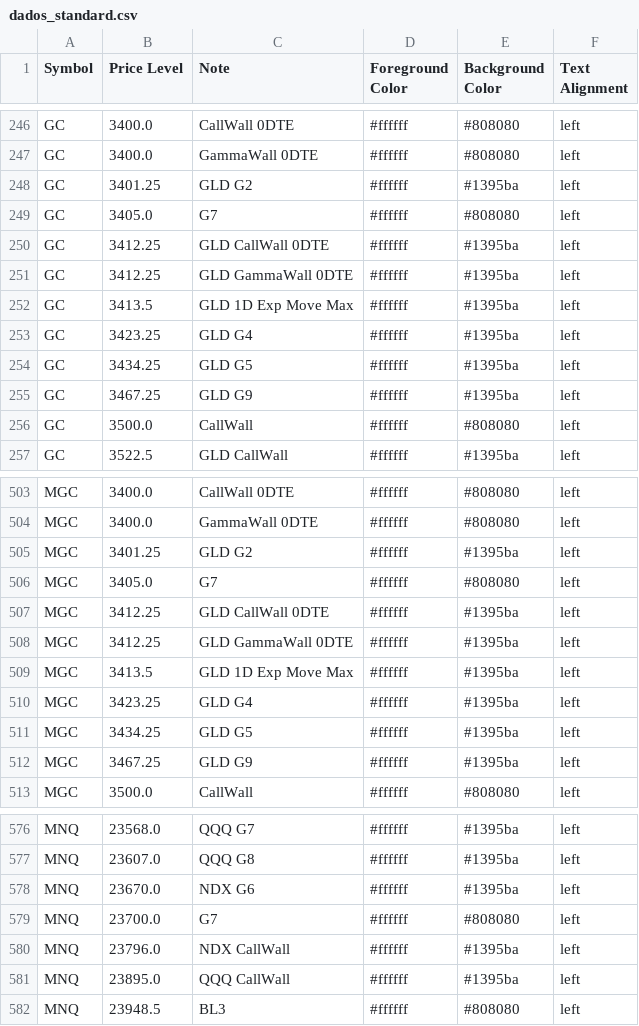
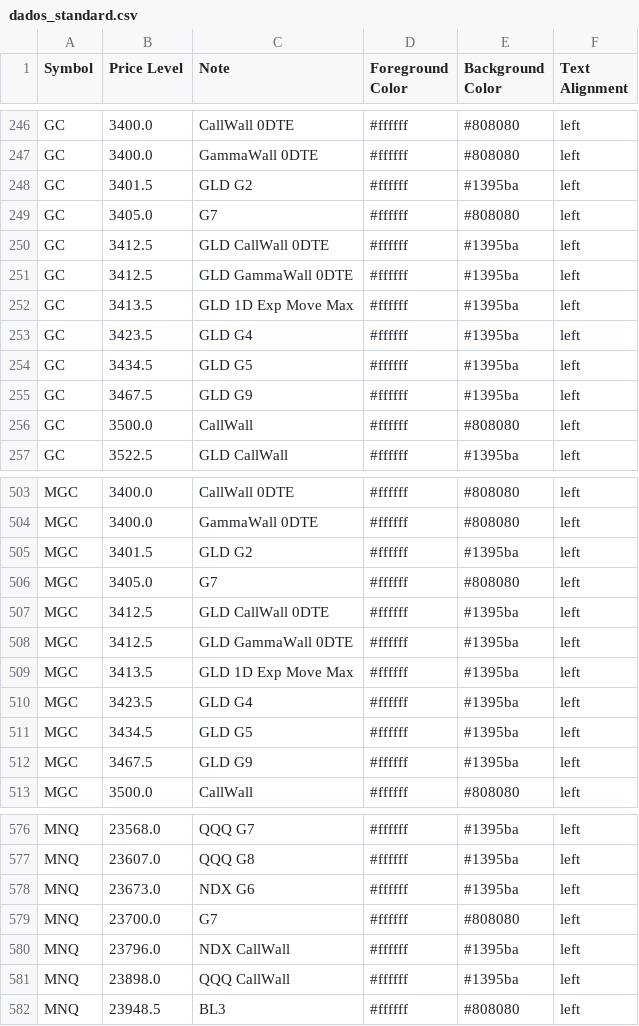
Before and after one commit to GammaGex/dados, a CSV file: dados_standard.csv, drawn as a sheet; only a part is shown, gaps mark what is left out; the diff covers the shown part only.

```diff
--- a/dados_standard.csv
+++ b/dados_standard.csv
@@ -247,10 +247,10 @@ GC,3400.0,CallWall 0DTE,#ffffff,#808080,left
 GC,3400.0,GammaWall 0DTE,#ffffff,#808080,left
-GC,3401.25,GLD G2,#ffffff,#1395ba,left
+GC,3401.5,GLD G2,#ffffff,#1395ba,left
 GC,3405.0,G7,#ffffff,#808080,left
-GC,3412.25,GLD CallWall 0DTE,#ffffff,#1395ba,left
-GC,3412.25,GLD GammaWall 0DTE,#ffffff,#1395ba,left
+GC,3412.5,GLD CallWall 0DTE,#ffffff,#1395ba,left
+GC,3412.5,GLD GammaWall 0DTE,#ffffff,#1395ba,left
 GC,3413.5,GLD 1D Exp Move Max,#ffffff,#1395ba,left
-GC,3423.25,GLD G4,#ffffff,#1395ba,left
-GC,3434.25,GLD G5,#ffffff,#1395ba,left
-GC,3467.25,GLD G9,#ffffff,#1395ba,left
+GC,3423.5,GLD G4,#ffffff,#1395ba,left
+GC,3434.5,GLD G5,#ffffff,#1395ba,left
+GC,3467.5,GLD G9,#ffffff,#1395ba,left
 GC,3500.0,CallWall,#ffffff,#808080,left
@@ -504,10 +504,10 @@ MGC,3400.0,CallWall 0DTE,#ffffff,#808080,left
 MGC,3400.0,GammaWall 0DTE,#ffffff,#808080,left
-MGC,3401.25,GLD G2,#ffffff,#1395ba,left
+MGC,3401.5,GLD G2,#ffffff,#1395ba,left
 MGC,3405.0,G7,#ffffff,#808080,left
-MGC,3412.25,GLD CallWall 0DTE,#ffffff,#1395ba,left
-MGC,3412.25,GLD GammaWall 0DTE,#ffffff,#1395ba,left
+MGC,3412.5,GLD CallWall 0DTE,#ffffff,#1395ba,left
+MGC,3412.5,GLD GammaWall 0DTE,#ffffff,#1395ba,left
 MGC,3413.5,GLD 1D Exp Move Max,#ffffff,#1395ba,left
-MGC,3423.25,GLD G4,#ffffff,#1395ba,left
-MGC,3434.25,GLD G5,#ffffff,#1395ba,left
-MGC,3467.25,GLD G9,#ffffff,#1395ba,left
+MGC,3423.5,GLD G4,#ffffff,#1395ba,left
+MGC,3434.5,GLD G5,#ffffff,#1395ba,left
+MGC,3467.5,GLD G9,#ffffff,#1395ba,left
 MGC,3500.0,CallWall,#ffffff,#808080,left
@@ -577,6 +577,6 @@ MNQ,23568.0,QQQ G7,#ffffff,#1395ba,left
 MNQ,23607.0,QQQ G8,#ffffff,#1395ba,left
-MNQ,23670.0,NDX G6,#ffffff,#1395ba,left
+MNQ,23673.0,NDX G6,#ffffff,#1395ba,left
 MNQ,23700.0,G7,#ffffff,#808080,left
 MNQ,23796.0,NDX CallWall,#ffffff,#1395ba,left
-MNQ,23895.0,QQQ CallWall,#ffffff,#1395ba,left
+MNQ,23898.0,QQQ CallWall,#ffffff,#1395ba,left
 MNQ,23948.5,BL3,#ffffff,#808080,left
```
Also changed, not shown: 4 added rows, 4 removed rows and 40 edited cells elsewhere in this file.
